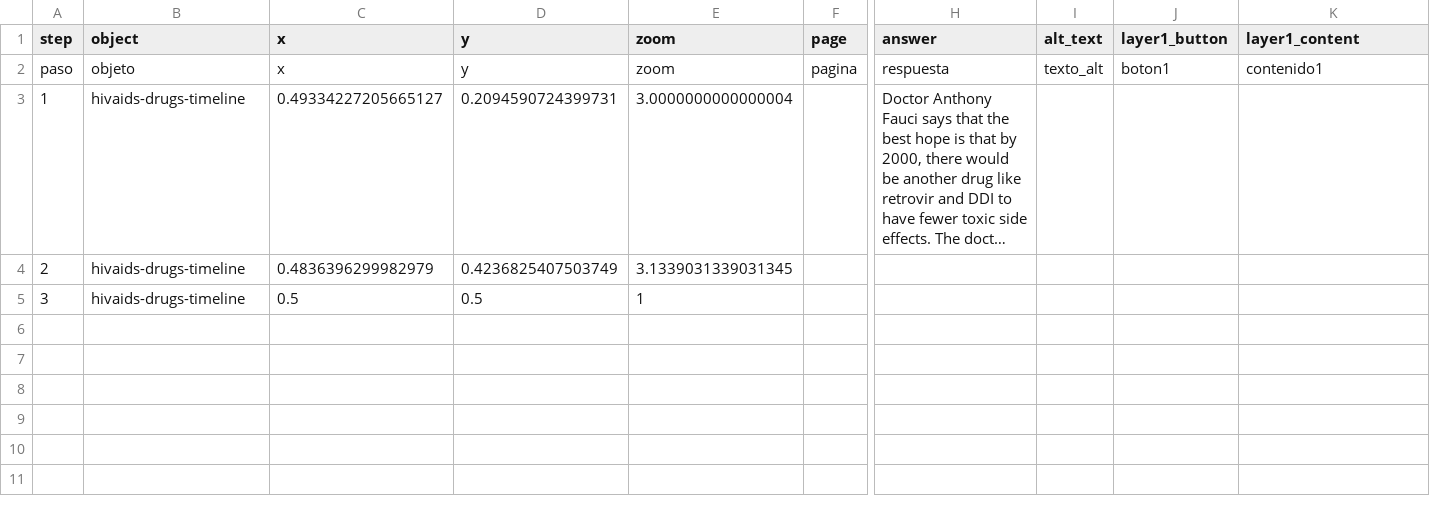
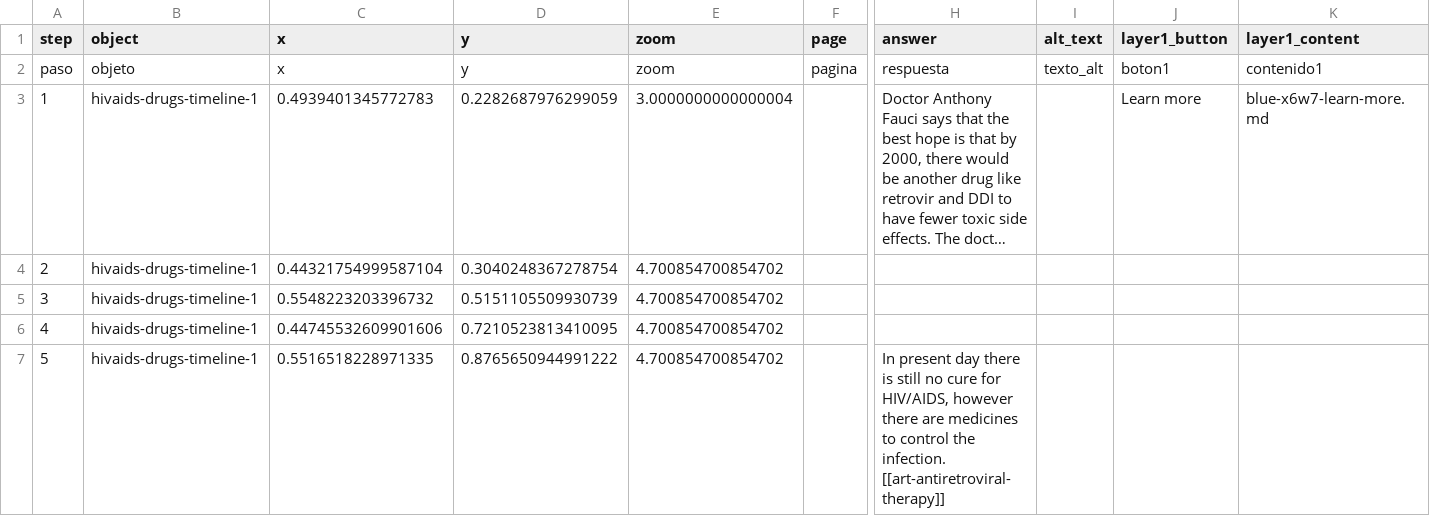
Before and after one commit to kreyes-avalos-cmd/192r, a CSV file: telar-content/spreadsheets/blue-x6w7.csv, drawn as a sheet; only a part is shown, gaps mark what is left out; long unchanged cells end in …; rows hold the shown columns only; ↵ is a line break in a cell; the diff names each change by its address in the sheet, - before the commit and + after, or states it on an @@ line.

```diff
--- a/telar-content/spreadsheets/blue-x6w7.csv
+++ b/telar-content/spreadsheets/blue-x6w7.csv
-B3:B5 (object): hivaids-drugs-timeline
+B3:B5 (object): hivaids-drugs-timeline-1
-C3 (x): 0.49334227205665127
+C3 (x): 0.4939401345772783
-D3 (y): 0.2094590724399731
+D3 (y): 0.2282687976299059
-J3 (layer1_button): (empty)
+J3 (layer1_button): Learn more
-K3 (layer1_content): (empty)
+K3 (layer1_content): blue-x6w7-learn-more.md
-C4 (x): 0.4836396299982979
+C4 (x): 0.44321754999587104
-D4 (y): 0.4236825407503749
+D4 (y): 0.3040248367278754
-E4 (zoom): 3.1339031339031345
+E4 (zoom): 4.700854700854702
-C5 (x): 0.5
+C5 (x): 0.5548223203396732
-D5 (y): 0.5
+D5 (y): 0.5151105509930739
-E5 (zoom): 1
+E5 (zoom): 4.700854700854702
+row 6: 4 | hivaids-drugs-timeline-1 | 0.44745532609901606 | 0.7210523813410095 | 4.700854700854702
+row 7: 5 | hivaids-drugs-timeline-1 | 0.5516518228971335 | 0.8765650944991222 | 4.700854700854702 |  | In present day there is still no cure for HIV/AIDS, however there are medicines to control the infection. ↵ [[art-antiretroviral-therapy]]
```
Also changed, not shown: telar-content/spreadsheets/project.csv, 1 other file.
